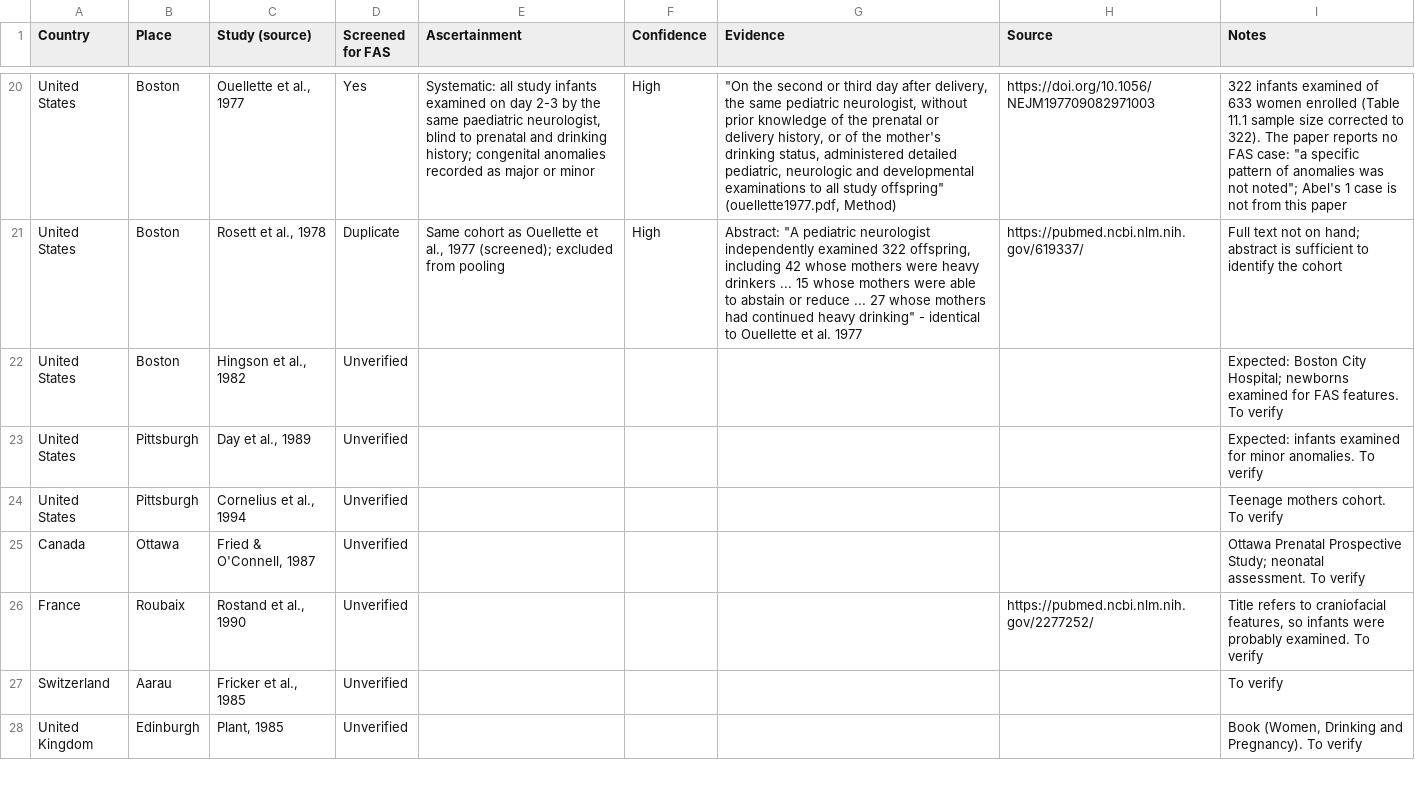
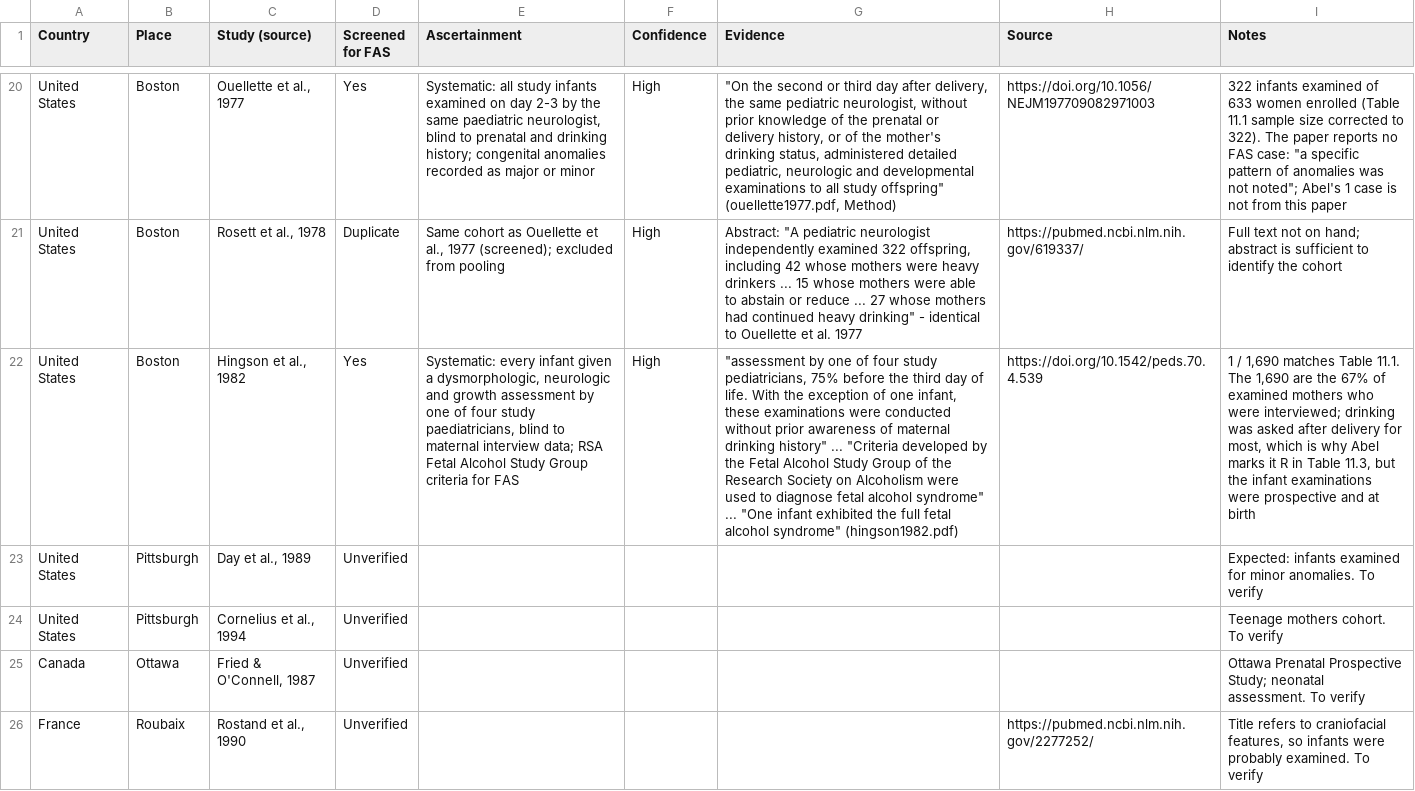
Before and after one commit to mvolz/chapter11abel1998, a CSV file: data/Table 11.1 - FAS ascertainment.csv, drawn as a sheet; only a part is shown, gaps mark what is left out; the shorter side is filled out with more unchanged rows; the diff names each change by its address in the sheet, - before the commit and + after, or states it on an @@ line.

```diff
--- a/data/Table 11.1 - FAS ascertainment.csv
+++ b/data/Table 11.1 - FAS ascertainment.csv
-D22 (Screened for FAS): Unverified
+D22 (Screened for FAS): Yes
-E22 (Ascertainment): (empty)
+E22 (Ascertainment): Systematic: every infant given a dysmorphologic, neurologic and growth assessment by one of four study paediatricians, blind to maternal interview data; RSA Fetal Alcohol Study Group criteria for FAS
-F22 (Confidence): (empty)
+F22 (Confidence): High
-G22 (Evidence): (empty)
+G22 (Evidence): "assessment by one of four study pediatricians, 75% before the third day of life. With the exception of one infant, these examinations were conducted without prior awareness of maternal drinking history" ... "Criteria developed by the Fetal Alcohol Study Group of the Research Society on Alcoholism were used to diagnose fetal alcohol syndrome" ... "One infant exhibited the full fetal alcohol syndrome" (hingson1982.pdf)
-H22 (Source): (empty)
+H22 (Source): https://doi.org/10.1542/peds.70.4.539
-I22 (Notes): Expected: Boston City Hospital; newborns examined for FAS features. To verify
+I22 (Notes): 1 / 1,690 matches Table 11.1. The 1,690 are the 67% of examined mothers who were interviewed; drinking was asked after delivery for most, which is why Abel marks it R in Table 11.3, but the infant examinations were prospective and at birth
```
Also changed, not shown: output/tables/Table 11.1 - pooled by FAS ascertainment.csv, 2 other files.
